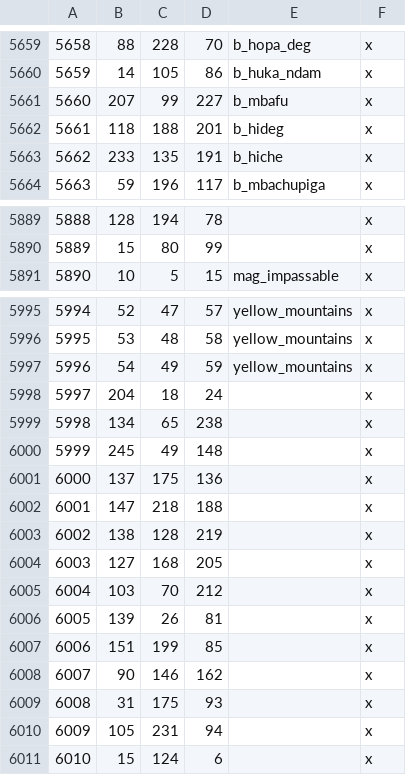
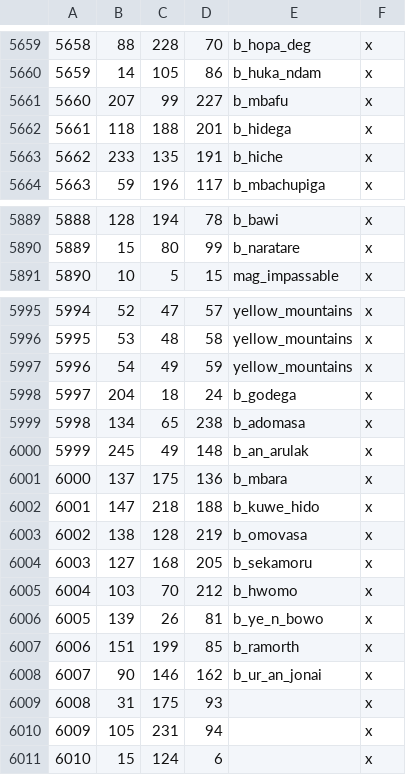
Before and after one commit to terrapass/RealmsInExile, a CSV file: LotRRealmsInExileDev/map_data/definition.csv, drawn as a sheet; only a part is shown, gaps mark what is left out; the diff covers the shown part only.

```diff
--- a/LotRRealmsInExileDev/map_data/definition.csv
+++ b/LotRRealmsInExileDev/map_data/definition.csv
@@ -5661,3 +5661,3 @@
 5660;207;99;227;b_mbafu;x
-5661;118;188;201;b_hideg;x
+5661;118;188;201;b_hidega;x
 5662;233;135;191;b_hiche;x
@@ -5889,3 +5889,3 @@
-5888;128;194;78;;x
-5889;15;80;99;;x
+5888;128;194;78;b_bawi;x
+5889;15;80;99;b_naratare;x
 5890;10;5;15;mag_impassable;x
@@ -5997,13 +5997,13 @@
 5996;54;49;59;yellow_mountains;x
-5997;204;18;24;;x
-5998;134;65;238;;x
-5999;245;49;148;;x
-6000;137;175;136;;x
-6001;147;218;188;;x
-6002;138;128;219;;x
-6003;127;168;205;;x
-6004;103;70;212;;x
-6005;139;26;81;;x
-6006;151;199;85;;x
-6007;90;146;162;;x
+5997;204;18;24;b_godega;x
+5998;134;65;238;b_adomasa;x
+5999;245;49;148;b_an_arulak;x
+6000;137;175;136;b_mbara;x
+6001;147;218;188;b_kuwe_hido;x
+6002;138;128;219;b_omovasa;x
+6003;127;168;205;b_sekamoru;x
+6004;103;70;212;b_hwomo;x
+6005;139;26;81;b_ye_n_bowo;x
+6006;151;199;85;b_ramorth;x
+6007;90;146;162;b_ur_an_jonai;x
 6008;31;175;93;;x
```
Also changed, not shown: 55 edited cells elsewhere in this file, 10 other files.
